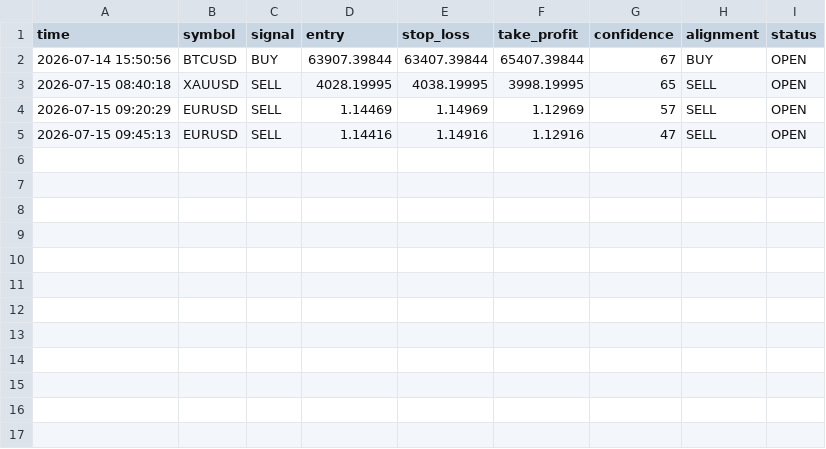
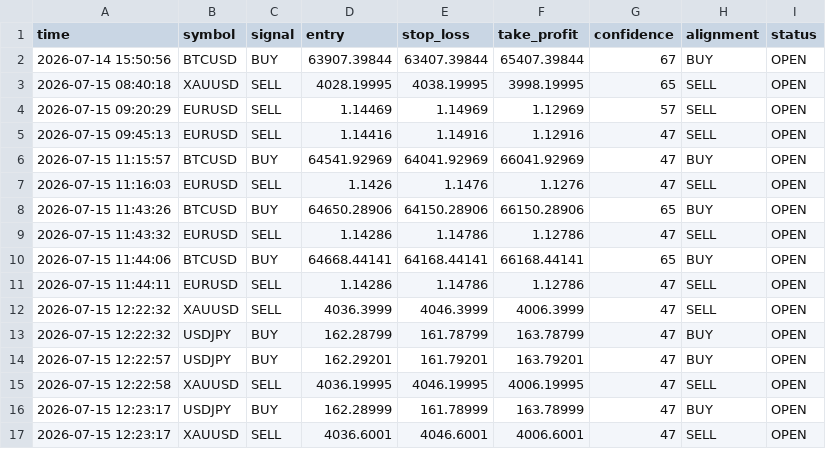
Before and after one commit to Briankosgei/Atlas, a CSV file: journal/trades.csv, drawn as a sheet.

```diff
--- a/journal/trades.csv
+++ b/journal/trades.csv
@@ -5 +5,13 @@ time,symbol,signal,entry,stop_loss,take_profit,confidence,alignment,status
 2026-07-15 09:45:13,EURUSD,SELL,1.14416,1.14916,1.12916,47,SELL,OPEN
+2026-07-15 11:15:57,BTCUSD,BUY,64541.92969,64041.92969,66041.92969,47,BUY,OPEN
+2026-07-15 11:16:03,EURUSD,SELL,1.1426,1.1476,1.1276,47,SELL,OPEN
+2026-07-15 11:43:26,BTCUSD,BUY,64650.28906,64150.28906,66150.28906,65,BUY,OPEN
+2026-07-15 11:43:32,EURUSD,SELL,1.14286,1.14786,1.12786,47,SELL,OPEN
+2026-07-15 11:44:06,BTCUSD,BUY,64668.44141,64168.44141,66168.44141,65,BUY,OPEN
+2026-07-15 11:44:11,EURUSD,SELL,1.14286,1.14786,1.12786,47,SELL,OPEN
+2026-07-15 12:22:32,XAUUSD,SELL,4036.3999,4046.3999,4006.3999,47,SELL,OPEN
+2026-07-15 12:22:32,USDJPY,BUY,162.28799,161.78799,163.78799,47,BUY,OPEN
+2026-07-15 12:22:57,USDJPY,BUY,162.29201,161.79201,163.79201,47,BUY,OPEN
+2026-07-15 12:22:58,XAUUSD,SELL,4036.19995,4046.19995,4006.19995,47,SELL,OPEN
+2026-07-15 12:23:17,USDJPY,BUY,162.28999,161.78999,163.78999,47,BUY,OPEN
+2026-07-15 12:23:17,XAUUSD,SELL,4036.6001,4046.6001,4006.6001,47,SELL,OPEN
```
Also changed, not shown: 5 other files.
